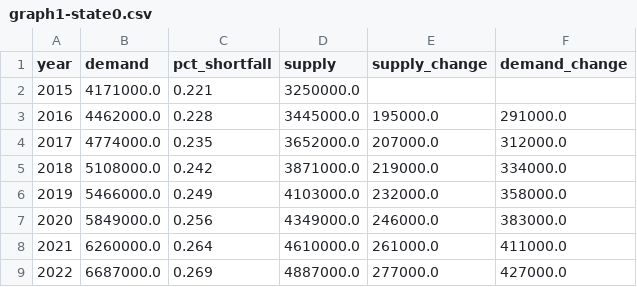
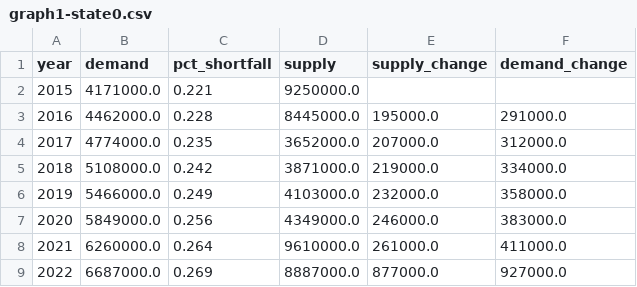
Before and after one commit to arminakvn/cxoviz, a CSV file: public/graph1-state0.csv, drawn as a sheet.

```diff
--- a/public/graph1-state0.csv
+++ b/public/graph1-state0.csv
@@ -1,4 +1,4 @@
 year,demand,pct_shortfall,supply,supply_change,demand_change
-2015,4171000.0,0.221,3250000.0,,
-2016,4462000.0,0.228,3445000.0,195000.0,291000.0
+2015,4171000.0,0.221,9250000.0,,
+2016,4462000.0,0.228,8445000.0,195000.0,291000.0
 2017,4774000.0,0.235,3652000.0,207000.0,312000.0
@@ -7,3 +7,3 @@ year,demand,pct_shortfall,supply,supply_change,demand_change
 2020,5849000.0,0.256,4349000.0,246000.0,383000.0
-2021,6260000.0,0.264,4610000.0,261000.0,411000.0
-2022,6687000.0,0.269,4887000.0,277000.0,427000.0
+2021,6260000.0,0.264,9610000.0,261000.0,411000.0
+2022,6687000.0,0.269,8887000.0,877000.0,927000.0
```
Also changed, not shown: 3 other files.
